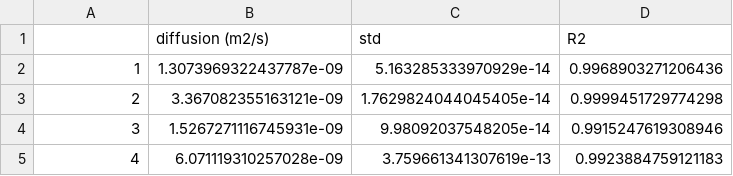
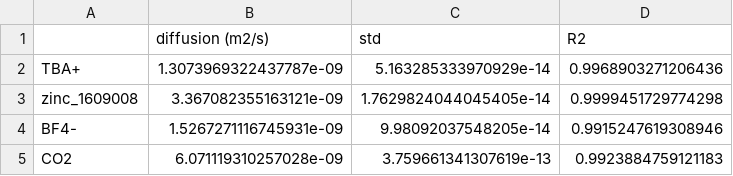
Before and after one commit to kuldeepsinhraj/COSMIC, a CSV file: Classical_Molecular_Dynamics/Diffusion/zinc_1609008_diffusion.csv, drawn as a sheet.

```diff
--- a/Classical_Molecular_Dynamics/Diffusion/zinc_1609008_diffusion.csv
+++ b/Classical_Molecular_Dynamics/Diffusion/zinc_1609008_diffusion.csv
@@ -1,5 +1,5 @@
 ,diffusion (m2/s),std,R2
-1,1.3073969322437787e-09,5.163285333970929e-14,0.9968903271206436
-2,3.367082355163121e-09,1.7629824044045405e-14,0.9999451729774298
-3,1.5267271116745931e-09,9.98092037548205e-14,0.9915247619308946
-4,6.071119310257028e-09,3.759661341307619e-13,0.9923884759121183
+TBA+,1.3073969322437787e-09,5.163285333970929e-14,0.9968903271206436
+zinc_1609008,3.367082355163121e-09,1.7629824044045405e-14,0.9999451729774298
+BF4-,1.5267271116745931e-09,9.98092037548205e-14,0.9915247619308946
+CO2,6.071119310257028e-09,3.759661341307619e-13,0.9923884759121183
```
Also changed, not shown: Classical_Molecular_Dynamics/Diffusion/degme_diffusion.csv, Classical_Molecular_Dynamics/Diffusion/ipmea_diffusion.csv, 23 other files.
